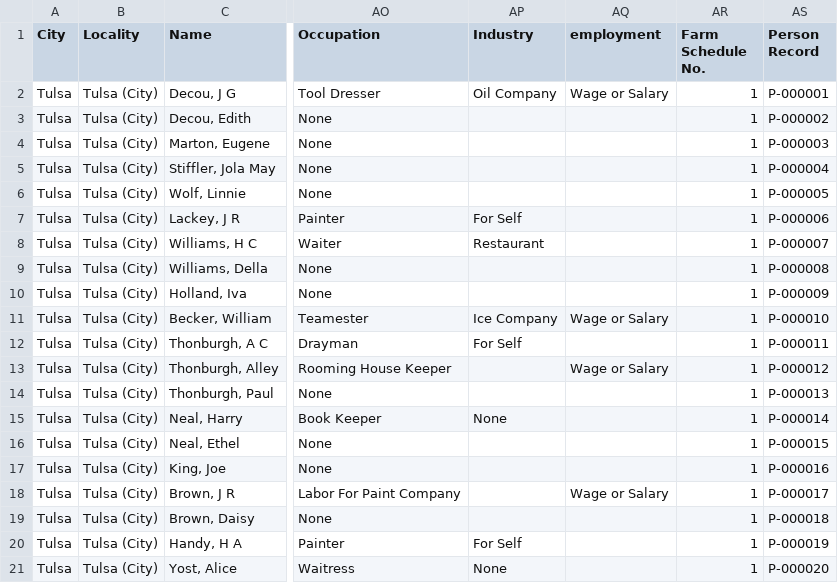
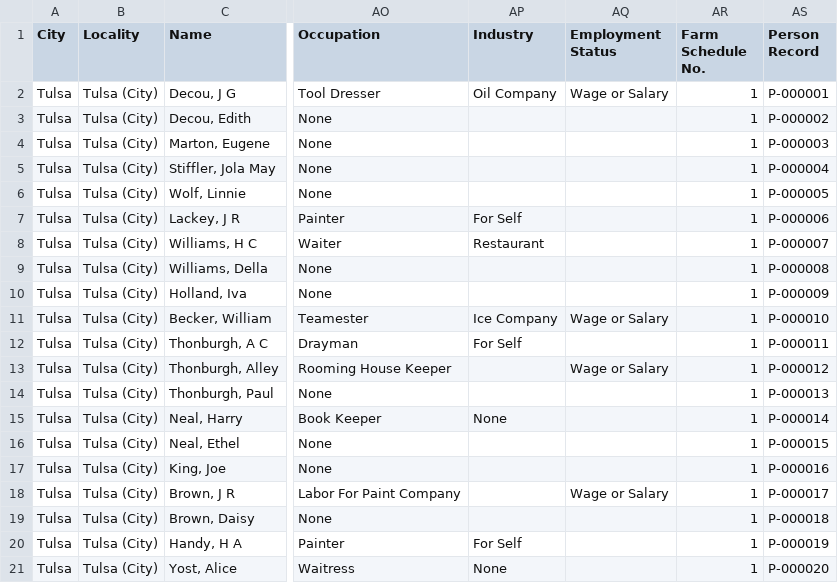
Before and after one commit to Greenwood-Cultural-Center/greenwood-kiosk, a CSV file: census/1920.csv, drawn as a sheet; only a part is shown, gaps mark what is left out; the diff names each change by its address in the sheet, - before the commit and + after, or states it on an @@ line.

```diff
--- a/census/1920.csv
+++ b/census/1920.csv
-AQ1: employment
+AQ1: Employment Status
```
Also changed, not shown: 5 other files.
